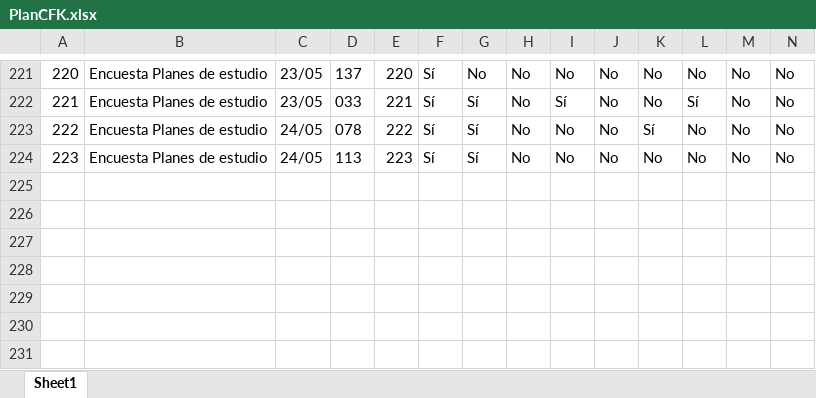
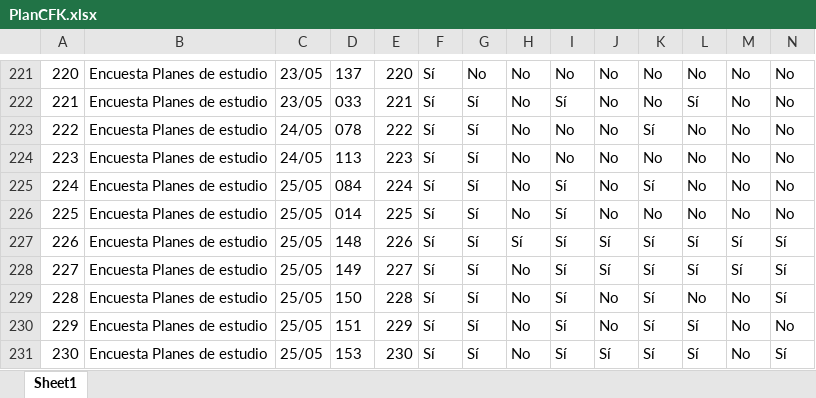
Before and after one commit to mariaf494/CFK2022, an Excel workbook: data/descargables/PlanCFK.xlsx, sheet Sheet1, drawn as a sheet; only a part is shown, gaps mark what is left out; values as stored, in another font and other column widths than the file's, no borders; rows hold the shown columns only; the diff names each change by its address in the sheet, - before the commit and + after, or states it on an @@ line.

```diff
--- a/data/descargables/PlanCFK.xlsx (sheet Sheet1)
+++ b/data/descargables/PlanCFK.xlsx (sheet Sheet1)
+row 225: 224 | Encuesta Planes de estudio | 25/05 | 084 | 224 | Sí | Sí | No | Sí | No | Sí | No | No | No
+row 226: 225 | Encuesta Planes de estudio | 25/05 | 014 | 225 | Sí | Sí | No | Sí | No | No | No | No | No
+row 227: 226 | Encuesta Planes de estudio | 25/05 | 148 | 226 | Sí | Sí | Sí | Sí | Sí | Sí | Sí | Sí | Sí
+row 228: 227 | Encuesta Planes de estudio | 25/05 | 149 | 227 | Sí | Sí | No | Sí | Sí | Sí | Sí | Sí | Sí
+row 229: 228 | Encuesta Planes de estudio | 25/05 | 150 | 228 | Sí | Sí | No | Sí | No | Sí | No | No | Sí
+row 230: 229 | Encuesta Planes de estudio | 25/05 | 151 | 229 | Sí | Sí | No | Sí | No | Sí | Sí | No | No
+row 231: 230 | Encuesta Planes de estudio | 25/05 | 153 | 230 | Sí | Sí | No | Sí | Sí | Sí | Sí | No | Sí
```
Also changed, not shown: data/InstrumentosCFK.xlsx, data/descargables/DirectivosCFK.xlsx, 15 other files.
